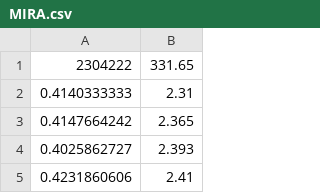
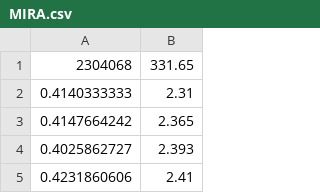
Before and after one commit to KerbalWorkshop/KerbalWorkshop.github.io, a CSV file: tools/curves/MIRA.csv, drawn as a sheet; only a part is shown.

Commit message:
curve title

```diff
--- a/tools/curves/MIRA.csv
+++ b/tools/curves/MIRA.csv
@@ -1,2 +1,2 @@
-2304222,331.65
+2304068,331.65
 0.4140333333,2.31
```
